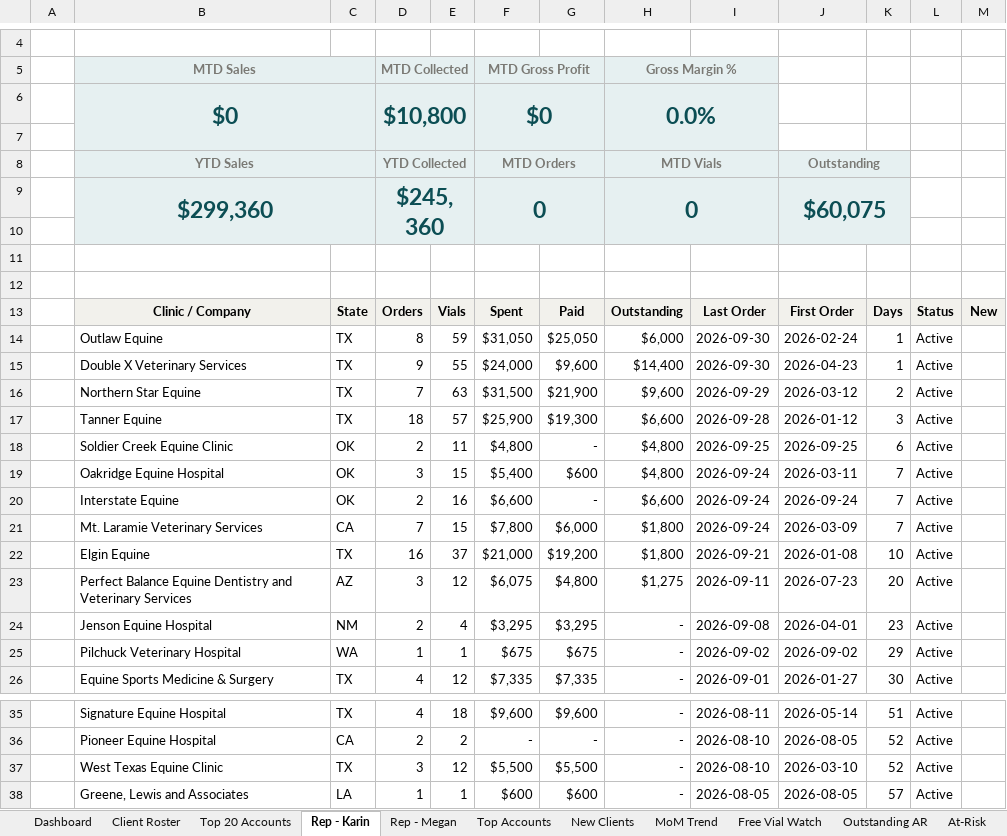
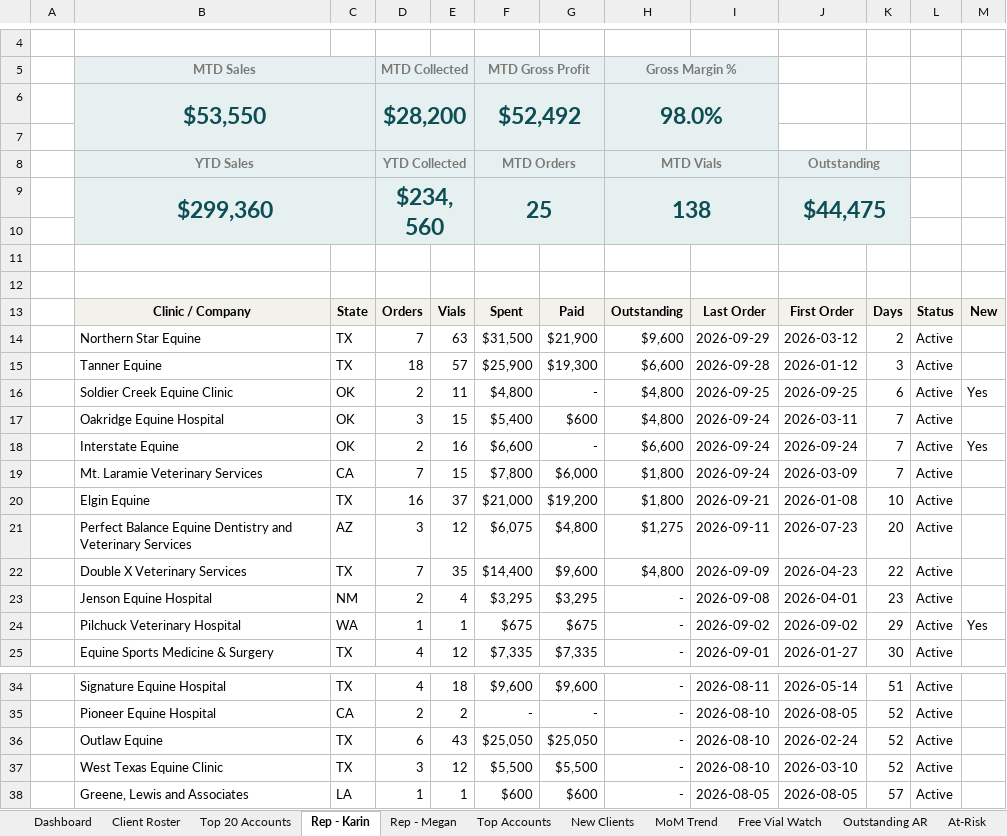
Before and after one commit to heather-equine/EPL-Sales-Hub, an Excel workbook: activity/WEEKLY_RECAP_REP.xlsx, sheet Rep - Karin, drawn as a sheet; only a part is shown, gaps mark what is left out; values as stored, in another font and other column widths than the file's, no borders; removed rows and columns are numbered as before the commit, all else as after; the diff covers the shown part only; the diff names each change by its address in the sheet, - before the commit and + after, or states it on an @@ line.

```diff
--- a/activity/WEEKLY_RECAP_REP.xlsx (sheet Rep - Karin)
+++ b/activity/WEEKLY_RECAP_REP.xlsx (sheet Rep - Karin)
-row 6:  | $0 |  | $10,800 |  | $0 |  | 0.0%
+row 6:  | $53,550 |  | $28,200 |  | $52,492 |  | 98.0%
-D9: $245,360
+D9: $234,560
-F9: 0
+F9: 25
-H9: 0
+H9: 138
-J9: $60,075
+J9: $44,475
-row 14:  | Outlaw Equine | TX | 8 | 59 | $31,050 | $25,050 | $6,000 | 2026-09-30 | 2026-02-24 | 1 | Active
-row 15:  | Double X Veterinary Services | TX | 9 | 55 | $24,000 | $9,600 | $14,400 | 2026-09-30 | 2026-04-23 | 1 | Active
-M16: (empty)
+M16: Yes
-M18: (empty)
+M18: Yes
+row 22:  | Double X Veterinary Services | TX | 7 | 35 | $14,400 | $9,600 | $4,800 | 2026-09-09 | 2026-04-23 | 22 | Active
-M24: (empty)
+M24: Yes
+row 36:  | Outlaw Equine | TX | 6 | 43 | $25,050 | $25,050 | - | 2026-08-10 | 2026-02-24 | 52 | Active
```
Also changed, not shown: 3 moved rows elsewhere in this sheet, sheet Dashboard, sheet All Data, sheet Rep - Megan, sheet Free Vial Watch, sheet New Clients, sheet Top Accounts, 3 more sheets.
